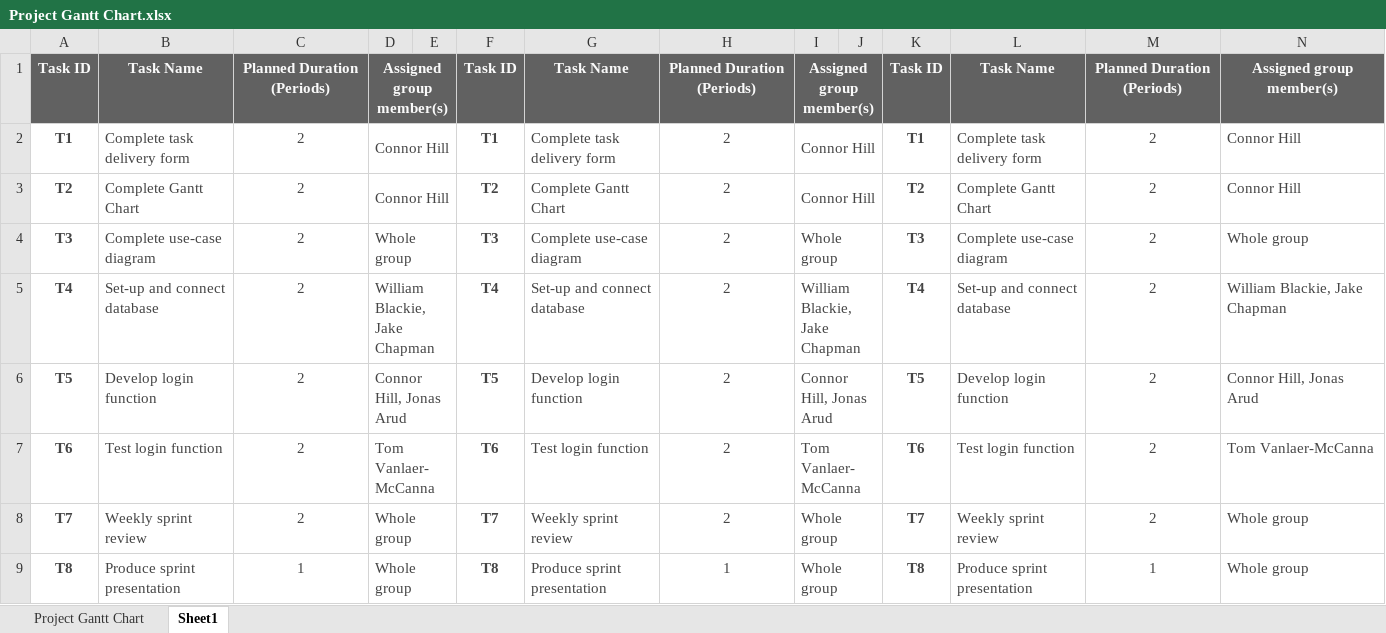
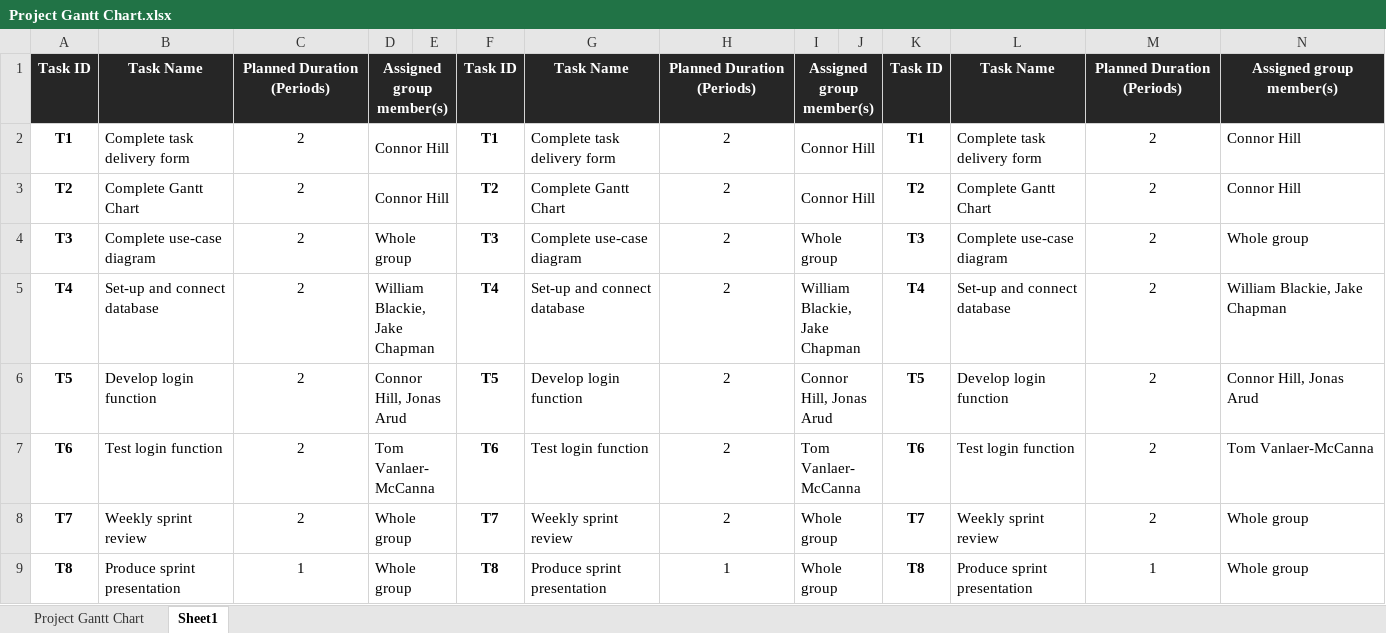
Before and after one commit to JonasArud/AlphaCab, an Excel workbook: docs/Project Gantt Chart.xlsx, sheet Sheet1, drawn as a sheet; values as stored, in another font and other column widths than the file's, no borders; the diff names each change by its address in the sheet, - before the commit and + after, or states it on an @@ line.

```diff
--- a/docs/Project Gantt Chart.xlsx (sheet Sheet1)
+++ b/docs/Project Gantt Chart.xlsx (sheet Sheet1)
-A1:N1 fill: #616161
+A1:N1 fill: #262626
-A2:D9 text colour: #454545
+A2:D9 text colour: black
-F2:I9 text colour: #454545
+F2:I9 text colour: black
-K2:N9 text colour: #454545
+K2:N9 text colour: black
```
Also changed, not shown: sheet Project Gantt Chart.
